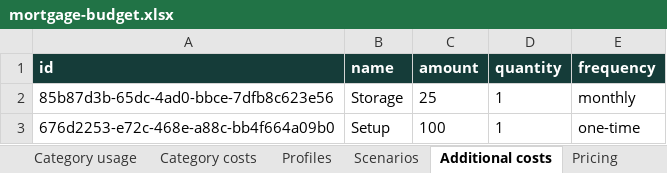
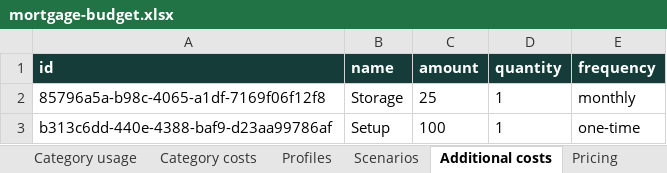
Before and after one commit to sandiplahiri/agent-cost-estimator, an Excel workbook: artifacts/mortgage-budget.xlsx, sheet Additional costs, drawn as a sheet; values as stored, in another font and other column widths than the file's, no borders; the diff names each change by its address in the sheet, - before the commit and + after, or states it on an @@ line.

```diff
--- a/artifacts/mortgage-budget.xlsx (sheet Additional costs)
+++ b/artifacts/mortgage-budget.xlsx (sheet Additional costs)
-A2 (id): 85b87d3b-65dc-4ad0-bbce-7dfb8c623e56
+A2 (id): 85796a5a-b98c-4065-a1df-7169f06f12f8
-A3 (id): 676d2253-e72c-468e-a88c-bb4f664a09b0
+A3 (id): b313c6dd-440e-4388-baf9-d23aa99786af
```
Also changed, not shown: sheet Category costs, sheet Pricing, sheet Read me, artifacts/cache-hit-budget.xlsx, artifacts/daily-volume-budget.xlsx, 23 other files.
